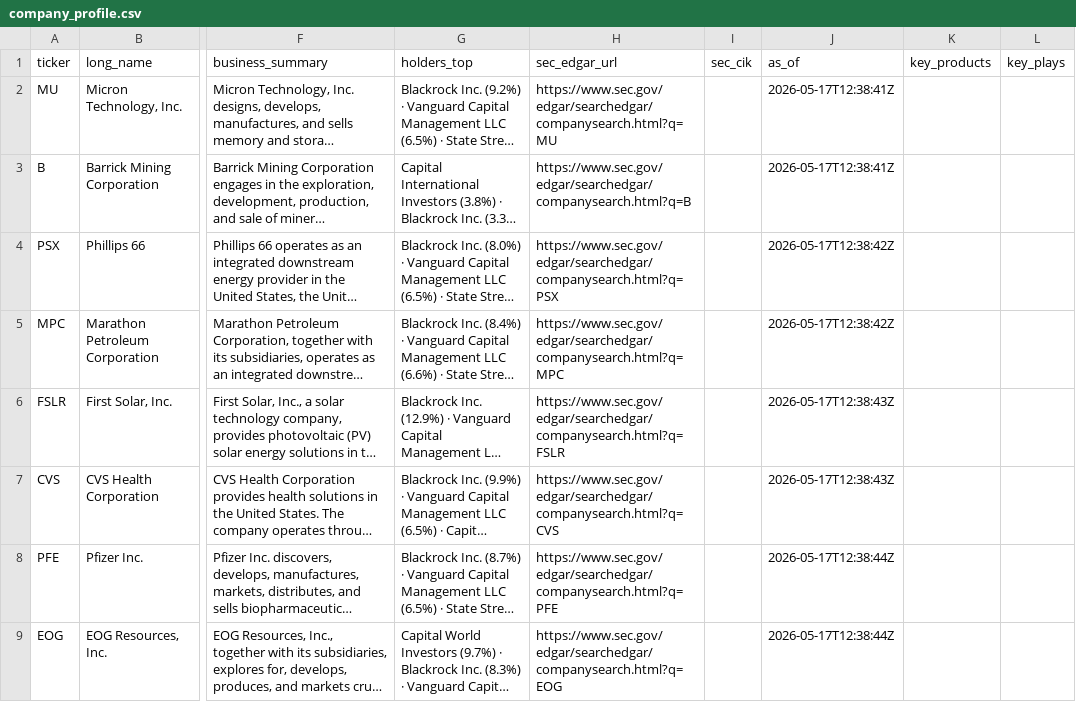
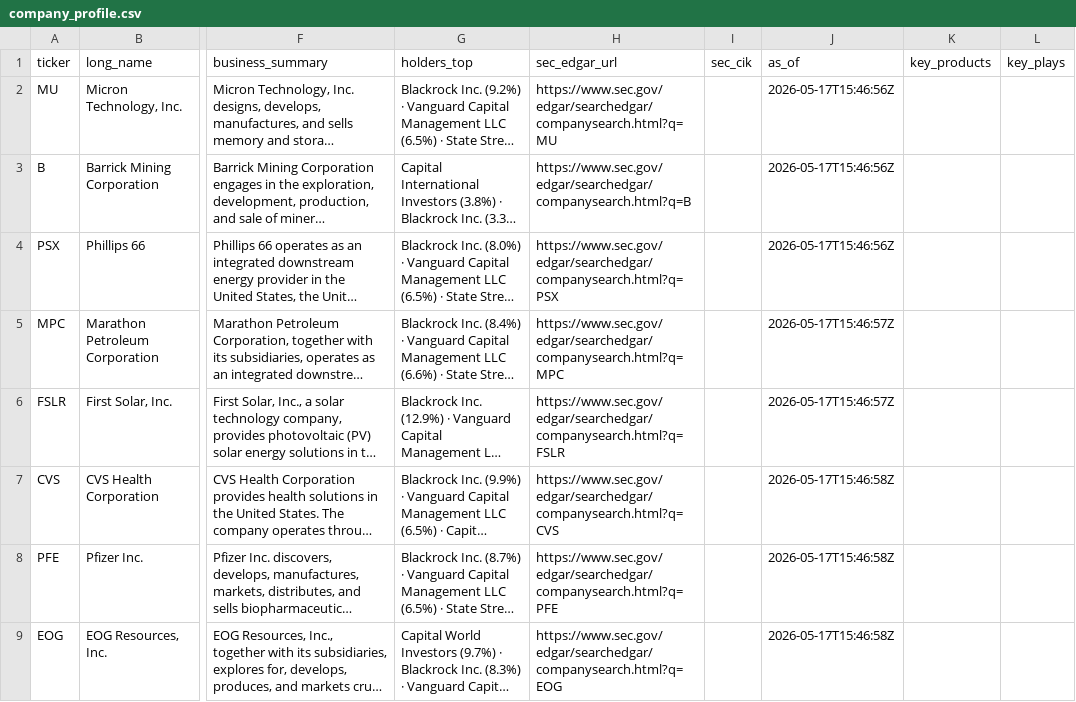
Before and after one commit to saajanpatel-cloud/FutureInvestment, a CSV file: research/watchlists/company_profile.csv, drawn as a sheet; only a part is shown, gaps mark what is left out; long unchanged cells end in …; the diff covers the shown part only; the diff names each change by its address in the sheet, - before the commit and + after, or states it on an @@ line.

```diff
--- a/research/watchlists/company_profile.csv
+++ b/research/watchlists/company_profile.csv
-J2:J3 (as_of): 2026-05-17T12:38:41Z
+J2:J3 (as_of): 2026-05-17T15:46:56Z
-J4 (as_of): 2026-05-17T12:38:42Z
+J4 (as_of): 2026-05-17T15:46:56Z
-J5 (as_of): 2026-05-17T12:38:42Z
+J5 (as_of): 2026-05-17T15:46:57Z
-J6 (as_of): 2026-05-17T12:38:43Z
+J6 (as_of): 2026-05-17T15:46:57Z
-J7 (as_of): 2026-05-17T12:38:43Z
+J7 (as_of): 2026-05-17T15:46:58Z
-J8:J9 (as_of): 2026-05-17T12:38:44Z
+J8:J9 (as_of): 2026-05-17T15:46:58Z
```
Also changed, not shown: 4 added rows, 4 removed rows and 13 edited cells elsewhere in this file, research/watchlists/dcf_sensitivity.csv, research/watchlists/earnings_data.csv, 50 other files.
